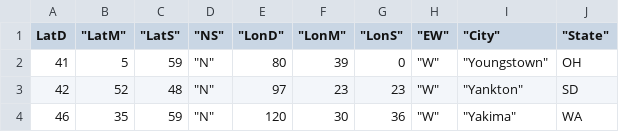
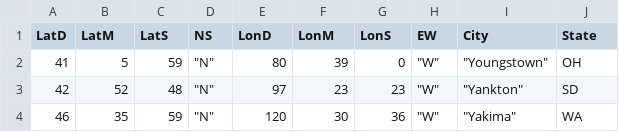
Before and after one commit to Niginairgash/de-journey, a CSV file: 1-fundamentals/python/cities.csv, drawn as a sheet; only a part is shown.

```diff
--- a/1-fundamentals/python/cities.csv
+++ b/1-fundamentals/python/cities.csv
@@ -1,2 +1,2 @@
-LatD	 "LatM"	 "LatS"	 "NS"	 "LonD"	 "LonM"	 "LonS"	 "EW"	 "City"	 "State"
+LatD	LatM	LatS	NS	LonD	LonM	LonS	EW	City	State
 41	5	59	 "N"	80	39	0	 "W"	 "Youngstown"	 OH
```
Also changed, not shown: 2 other files.
